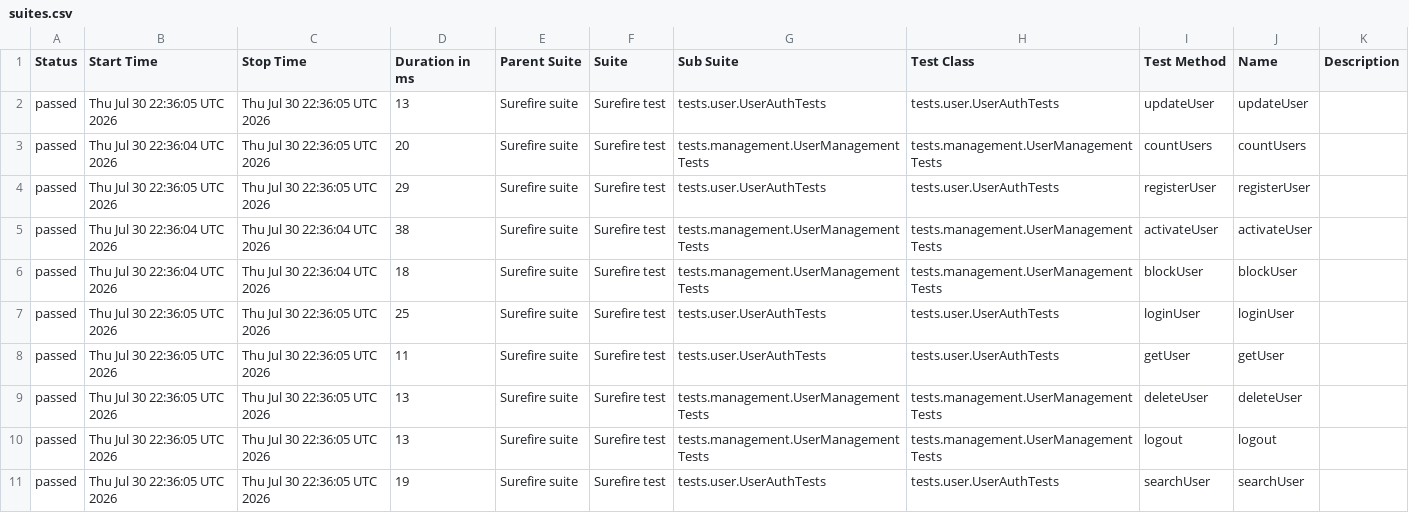
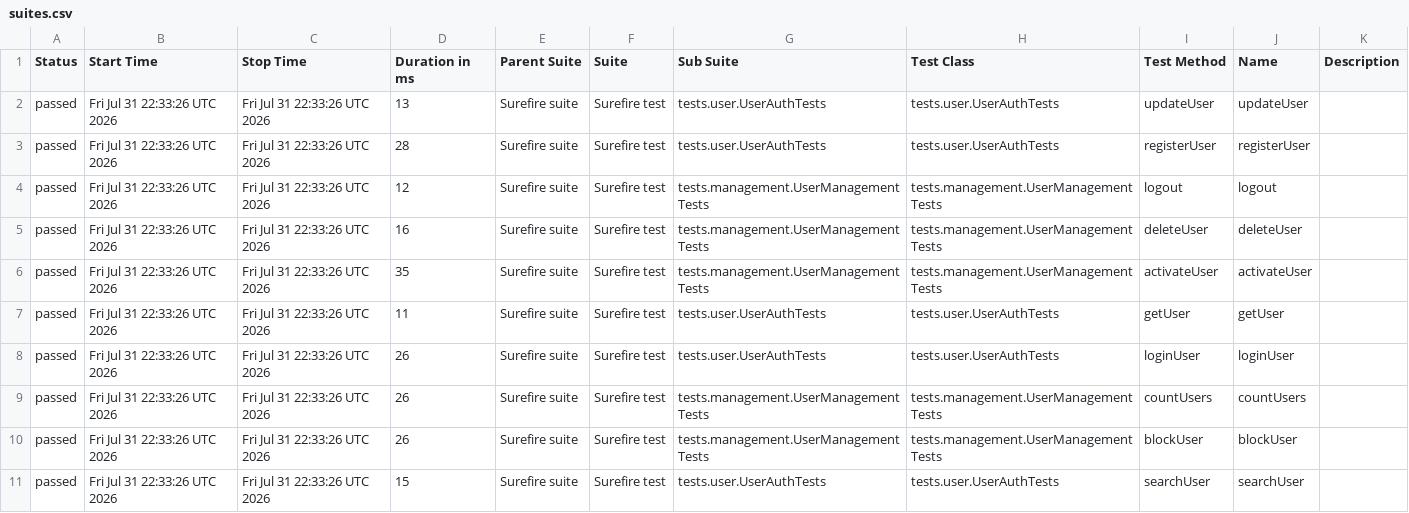
Before and after one commit to Ruturaj0861/user-restAssured, a CSV file: data/suites.csv, drawn as a sheet.

```diff
--- a/data/suites.csv
+++ b/data/suites.csv
@@ -1,11 +1,11 @@
 "Status","Start Time","Stop Time","Duration in ms","Parent Suite","Suite","Sub Suite","Test Class","Test Method","Name","Description"
-"passed","Thu Jul 30 22:36:05 UTC 2026","Thu Jul 30 22:36:05 UTC 2026","13","Surefire suite","Surefire test","tests.user.UserAuthTests","tests.user.UserAuthTests","updateUser","updateUser",""
-"passed","Thu Jul 30 22:36:04 UTC 2026","Thu Jul 30 22:36:05 UTC 2026","20","Surefire suite","Surefire test","tests.management.UserManagementTests","tests.management.UserManagementTests","countUsers","countUsers",""
-"passed","Thu Jul 30 22:36:05 UTC 2026","Thu Jul 30 22:36:05 UTC 2026","29","Surefire suite","Surefire test","tests.user.UserAuthTests","tests.user.UserAuthTests","registerUser","registerUser",""
-"passed","Thu Jul 30 22:36:04 UTC 2026","Thu Jul 30 22:36:04 UTC 2026","38","Surefire suite","Surefire test","tests.management.UserManagementTests","tests.management.UserManagementTests","activateUser","activateUser",""
-"passed","Thu Jul 30 22:36:04 UTC 2026","Thu Jul 30 22:36:04 UTC 2026","18","Surefire suite","Surefire test","tests.management.UserManagementTests","tests.management.UserManagementTests","blockUser","blockUser",""
-"passed","Thu Jul 30 22:36:05 UTC 2026","Thu Jul 30 22:36:05 UTC 2026","25","Surefire suite","Surefire test","tests.user.UserAuthTests","tests.user.UserAuthTests","loginUser","loginUser",""
-"passed","Thu Jul 30 22:36:05 UTC 2026","Thu Jul 30 22:36:05 UTC 2026","11","Surefire suite","Surefire test","tests.user.UserAuthTests","tests.user.UserAuthTests","getUser","getUser",""
-"passed","Thu Jul 30 22:36:05 UTC 2026","Thu Jul 30 22:36:05 UTC 2026","13","Surefire suite","Surefire test","tests.management.UserManagementTests","tests.management.UserManagementTests","deleteUser","deleteUser",""
-"passed","Thu Jul 30 22:36:05 UTC 2026","Thu Jul 30 22:36:05 UTC 2026","13","Surefire suite","Surefire test","tests.management.UserManagementTests","tests.management.UserManagementTests","logout","logout",""
-"passed","Thu Jul 30 22:36:05 UTC 2026","Thu Jul 30 22:36:05 UTC 2026","19","Surefire suite","Surefire test","tests.user.UserAuthTests","tests.user.UserAuthTests","searchUser","searchUser",""
+"passed","Fri Jul 31 22:33:26 UTC 2026","Fri Jul 31 22:33:26 UTC 2026","13","Surefire suite","Surefire test","tests.user.UserAuthTests","tests.user.UserAuthTests","updateUser","updateUser",""
+"passed","Fri Jul 31 22:33:26 UTC 2026","Fri Jul 31 22:33:26 UTC 2026","28","Surefire suite","Surefire test","tests.user.UserAuthTests","tests.user.UserAuthTests","registerUser","registerUser",""
+"passed","Fri Jul 31 22:33:26 UTC 2026","Fri Jul 31 22:33:26 UTC 2026","12","Surefire suite","Surefire test","tests.management.UserManagementTests","tests.management.UserManagementTests","logout","logout",""
+"passed","Fri Jul 31 22:33:26 UTC 2026","Fri Jul 31 22:33:26 UTC 2026","16","Surefire suite","Surefire test","tests.management.UserManagementTests","tests.management.UserManagementTests","deleteUser","deleteUser",""
+"passed","Fri Jul 31 22:33:26 UTC 2026","Fri Jul 31 22:33:26 UTC 2026","35","Surefire suite","Surefire test","tests.management.UserManagementTests","tests.management.UserManagementTests","activateUser","activateUser",""
+"passed","Fri Jul 31 22:33:26 UTC 2026","Fri Jul 31 22:33:26 UTC 2026","11","Surefire suite","Surefire test","tests.user.UserAuthTests","tests.user.UserAuthTests","getUser","getUser",""
+"passed","Fri Jul 31 22:33:26 UTC 2026","Fri Jul 31 22:33:26 UTC 2026","26","Surefire suite","Surefire test","tests.user.UserAuthTests","tests.user.UserAuthTests","loginUser","loginUser",""
+"passed","Fri Jul 31 22:33:26 UTC 2026","Fri Jul 31 22:33:26 UTC 2026","26","Surefire suite","Surefire test","tests.management.UserManagementTests","tests.management.UserManagementTests","countUsers","countUsers",""
+"passed","Fri Jul 31 22:33:26 UTC 2026","Fri Jul 31 22:33:26 UTC 2026","26","Surefire suite","Surefire test","tests.management.UserManagementTests","tests.management.UserManagementTests","blockUser","blockUser",""
+"passed","Fri Jul 31 22:33:26 UTC 2026","Fri Jul 31 22:33:26 UTC 2026","15","Surefire suite","Surefire test","tests.user.UserAuthTests","tests.user.UserAuthTests","searchUser","searchUser",""
```
Also changed, not shown: 34 other files.
